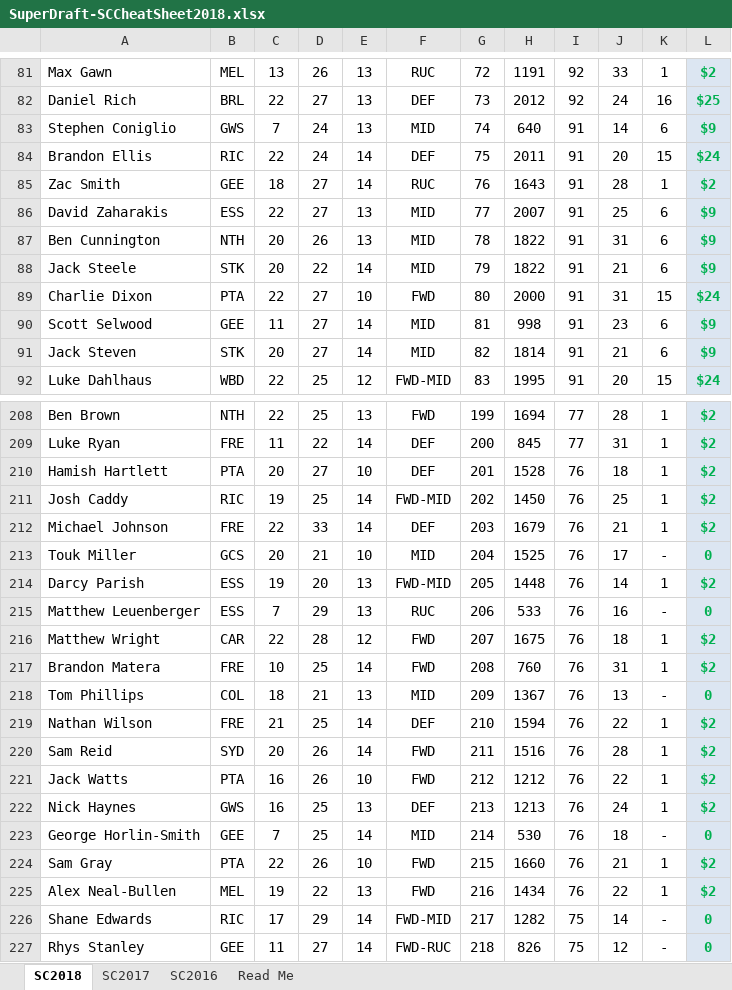
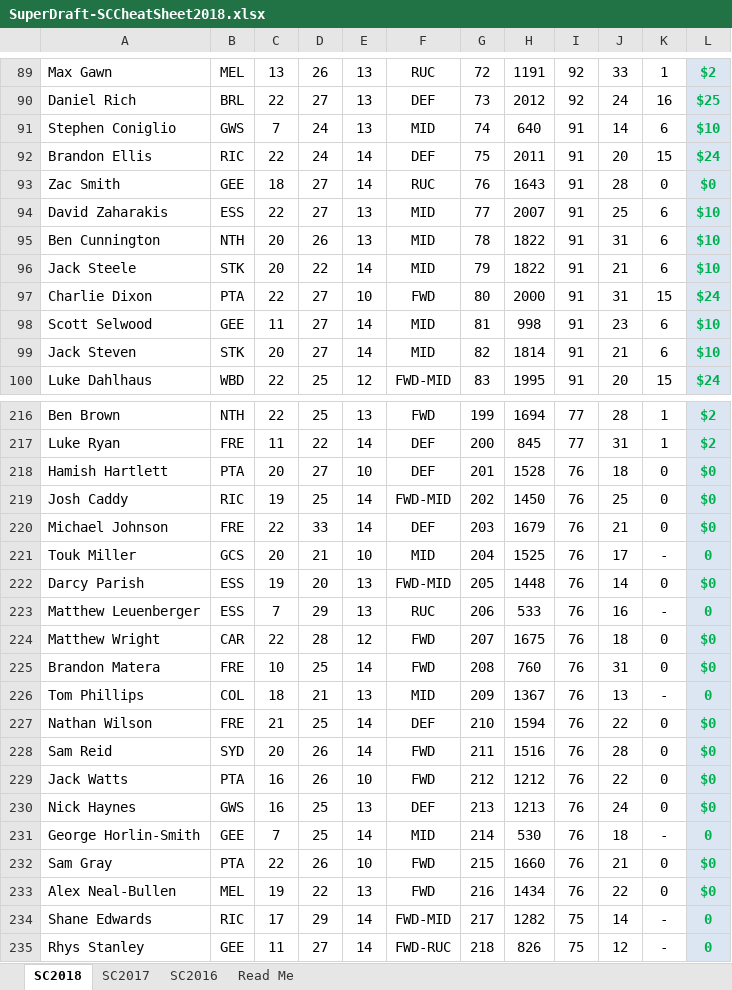
Before and after one commit to JWK1990/SuperDraft, an Excel workbook: public/ftpData/SuperDraft-SCCheatSheet2018.xlsx, sheet SC2018, drawn as a sheet; only a part is shown, gaps mark what is left out; values as stored, in another font and other column widths than the file's, no borders; addresses are those after the commit; the diff covers the shown part only; the diff names each change by its address in the sheet, - before the commit and + after, or states it on an @@ line.

Commit message:
Another Update Of The Cheat Sheet.
Another Update Of The Cheat Sheet.

```diff
--- a/public/ftpData/SuperDraft-SCCheatSheet2018.xlsx (sheet SC2018)
+++ b/public/ftpData/SuperDraft-SCCheatSheet2018.xlsx (sheet SC2018)
-L91: $9
+L91: $10
-K93: 1
+K93: 0
-L93: $2
+L93: $0
-L94:L96: $9
+L94:L96: $10
-L98:L99: $9
+L98:L99: $10
-K218:K220: 1
+K218:K220: 0
-L218:L220: $2
+L218:L220: $0
-K222: 1
+K222: 0
-L222: $2
+L222: $0
-K224:K225: 1
+K224:K225: 0
-L224:L225: $2
+L224:L225: $0
-K227:K230: 1
+K227:K230: 0
-L227:L230: $2
+L227:L230: $0
-K232:K233: 1
+K232:K233: 0
-L232:L233: $2
+L232:L233: $0
```
Also changed, not shown: 1 added row, 8 removed rows and 40 edited cells elsewhere in this sheet, formulas that keep their value, hidden cells.
